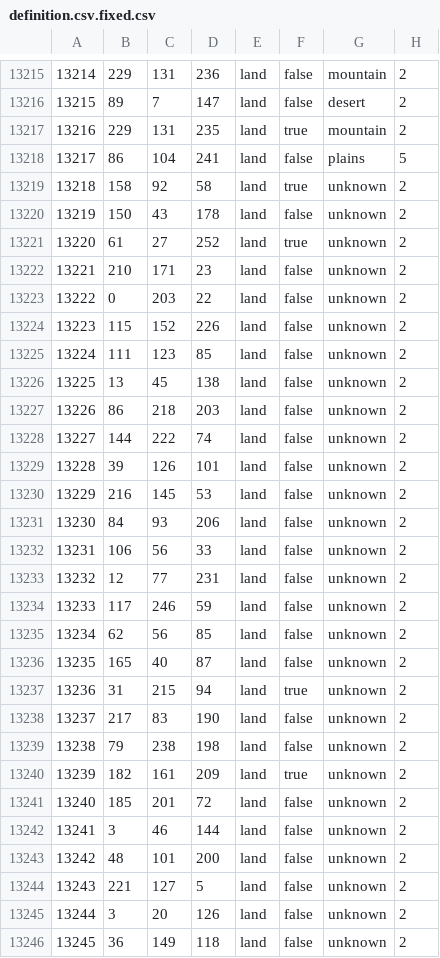
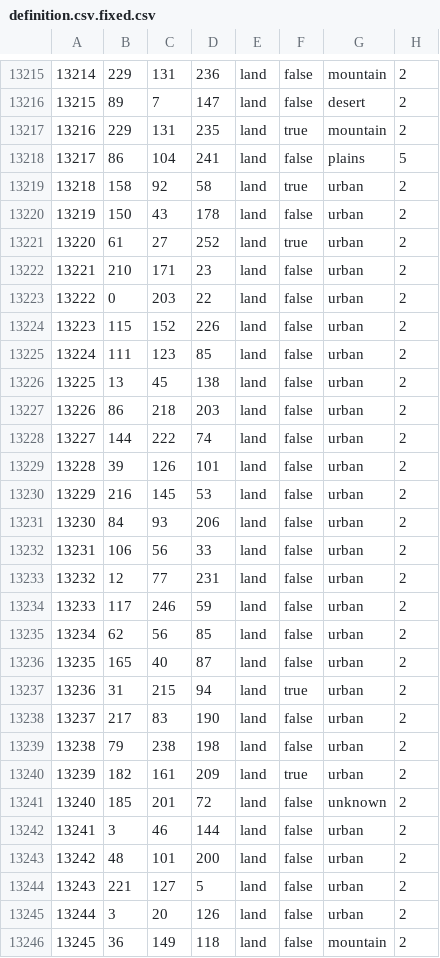
Before and after one commit to King66george/US-State-Mod, a CSV file: map/definition.csv.fixed.csv, drawn as a sheet; only a part is shown, gaps mark what is left out; the diff covers the shown part only.

```diff
--- a/map/definition.csv.fixed.csv
+++ b/map/definition.csv.fixed.csv
@@ -13218,29 +13218,29 @@
 13217;86;104;241;land;false;plains;5
-13218;158;92;58;land;true;unknown;2
-13219;150;43;178;land;false;unknown;2
-13220;61;27;252;land;true;unknown;2
-13221;210;171;23;land;false;unknown;2
-13222;0;203;22;land;false;unknown;2
-13223;115;152;226;land;false;unknown;2
-13224;111;123;85;land;false;unknown;2
-13225;13;45;138;land;false;unknown;2
-13226;86;218;203;land;false;unknown;2
-13227;144;222;74;land;false;unknown;2
-13228;39;126;101;land;false;unknown;2
-13229;216;145;53;land;false;unknown;2
-13230;84;93;206;land;false;unknown;2
-13231;106;56;33;land;false;unknown;2
-13232;12;77;231;land;false;unknown;2
-13233;117;246;59;land;false;unknown;2
-13234;62;56;85;land;false;unknown;2
-13235;165;40;87;land;false;unknown;2
-13236;31;215;94;land;true;unknown;2
-13237;217;83;190;land;false;unknown;2
-13238;79;238;198;land;false;unknown;2
-13239;182;161;209;land;true;unknown;2
+13218;158;92;58;land;true;urban;2
+13219;150;43;178;land;false;urban;2
+13220;61;27;252;land;true;urban;2
+13221;210;171;23;land;false;urban;2
+13222;0;203;22;land;false;urban;2
+13223;115;152;226;land;false;urban;2
+13224;111;123;85;land;false;urban;2
+13225;13;45;138;land;false;urban;2
+13226;86;218;203;land;false;urban;2
+13227;144;222;74;land;false;urban;2
+13228;39;126;101;land;false;urban;2
+13229;216;145;53;land;false;urban;2
+13230;84;93;206;land;false;urban;2
+13231;106;56;33;land;false;urban;2
+13232;12;77;231;land;false;urban;2
+13233;117;246;59;land;false;urban;2
+13234;62;56;85;land;false;urban;2
+13235;165;40;87;land;false;urban;2
+13236;31;215;94;land;true;urban;2
+13237;217;83;190;land;false;urban;2
+13238;79;238;198;land;false;urban;2
+13239;182;161;209;land;true;urban;2
 13240;185;201;72;land;false;unknown;2
-13241;3;46;144;land;false;unknown;2
-13242;48;101;200;land;false;unknown;2
-13243;221;127;5;land;false;unknown;2
-13244;3;20;126;land;false;unknown;2
-13245;36;149;118;land;false;unknown;2
+13241;3;46;144;land;false;urban;2
+13242;48;101;200;land;false;urban;2
+13243;221;127;5;land;false;urban;2
+13244;3;20;126;land;false;urban;2
+13245;36;149;118;land;false;mountain;2
```
Also changed, not shown: 145 edited cells elsewhere in this file, 17 other files.
